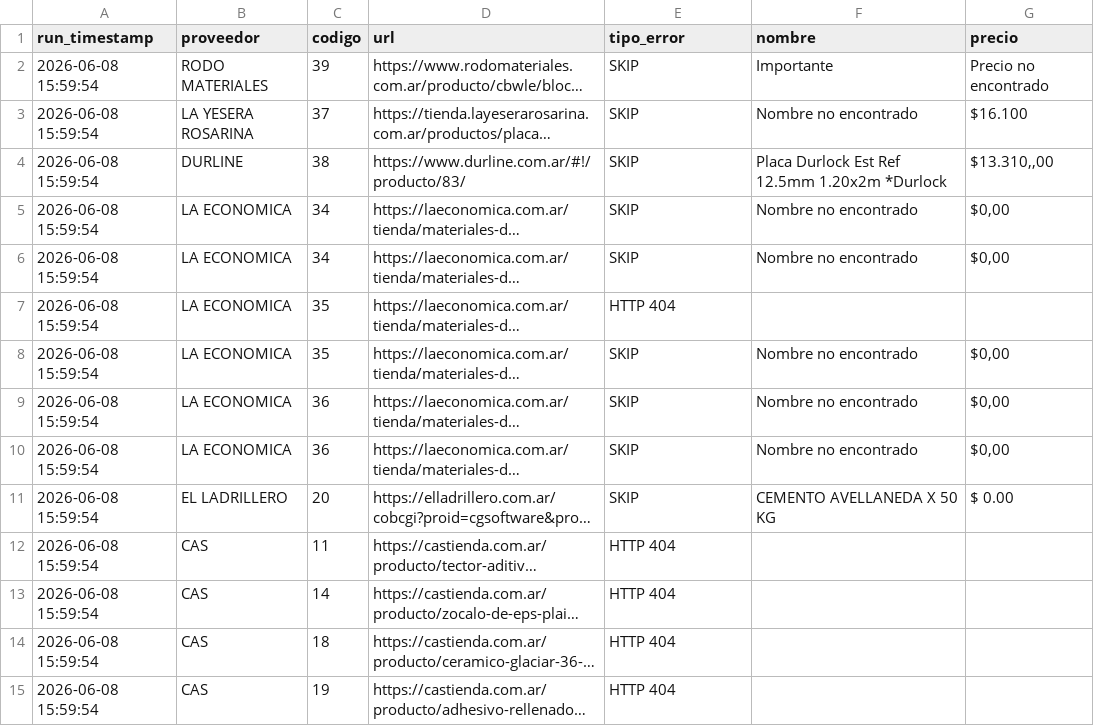
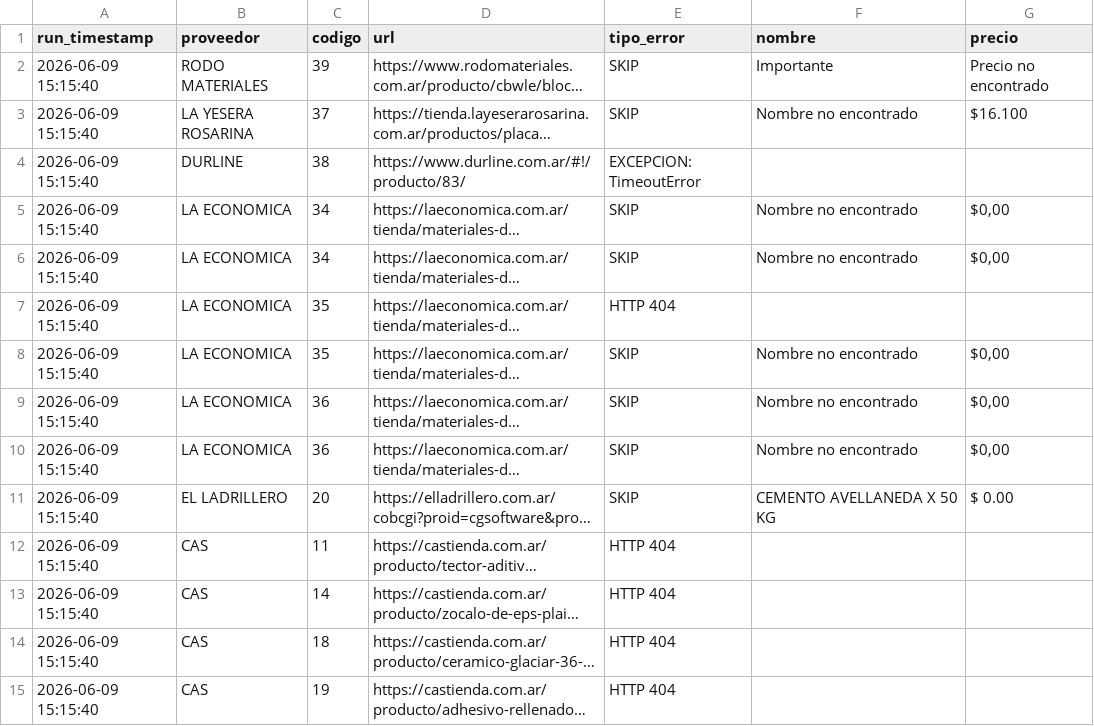
Before and after one commit to valentnluc/price_scrapper, a CSV file: errores.csv, drawn as a sheet; long unchanged cells end in …; the diff names each change by its address in the sheet, - before the commit and + after, or states it on an @@ line.

```diff
--- a/errores.csv
+++ b/errores.csv
-A2:A15 (run_timestamp): 2026-06-08 15:59:54
+A2:A15 (run_timestamp): 2026-06-09 15:15:40
-E4 (tipo_error): SKIP
+E4 (tipo_error): EXCEPCION: TimeoutError
-F4 (nombre): Placa Durlock Est Ref 12.5mm 1.20x2m *Durlock
+F4 (nombre): (empty)
-G4 (precio): $13.310,,00
+G4 (precio): (empty)
```
Also changed, not shown: url_status.csv.
